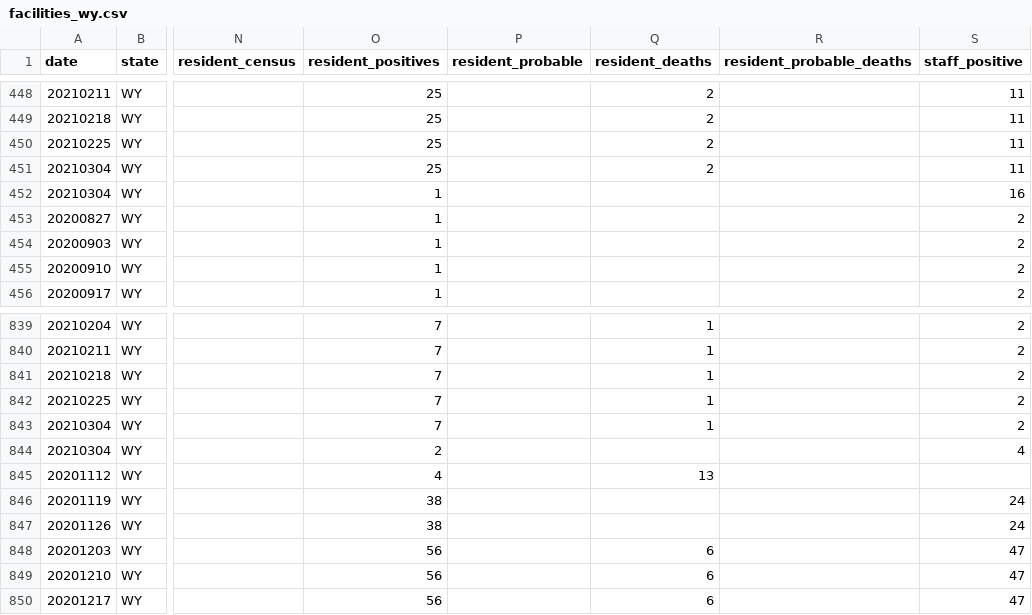
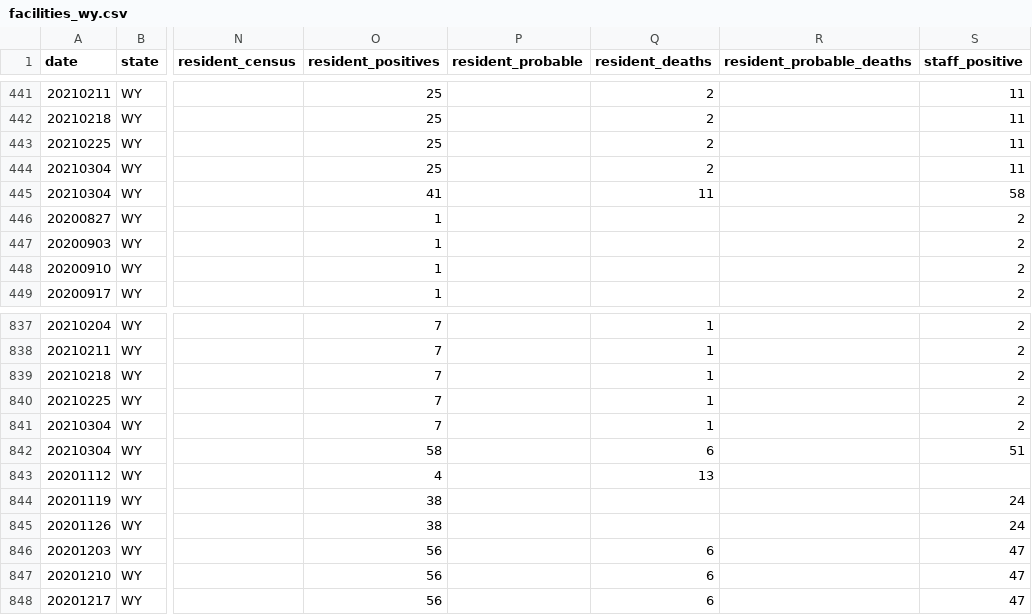
Before and after one commit to COVID19Tracking/long-term-care-data, a CSV file: facilities_wy.csv, drawn as a sheet; only a part is shown, gaps mark what is left out; addresses are those after the commit; the diff covers the shown part only; the diff names each change by its address in the sheet, - before the commit and + after, or states it on an @@ line.

```diff
--- a/facilities_wy.csv
+++ b/facilities_wy.csv
-O445 (resident_positives): 1
+O445 (resident_positives): 41
-Q445 (resident_deaths): (empty)
+Q445 (resident_deaths): 11
-S445 (staff_positive): 16
+S445 (staff_positive): 58
-O842 (resident_positives): 2
+O842 (resident_positives): 58
-Q842 (resident_deaths): (empty)
+Q842 (resident_deaths): 6
-S842 (staff_positive): 4
+S842 (staff_positive): 51
```
Also changed, not shown: 6 added rows and 9 removed rows elsewhere in this file, facilities_de.csv, facilities_hi.csv, 25 other files.
